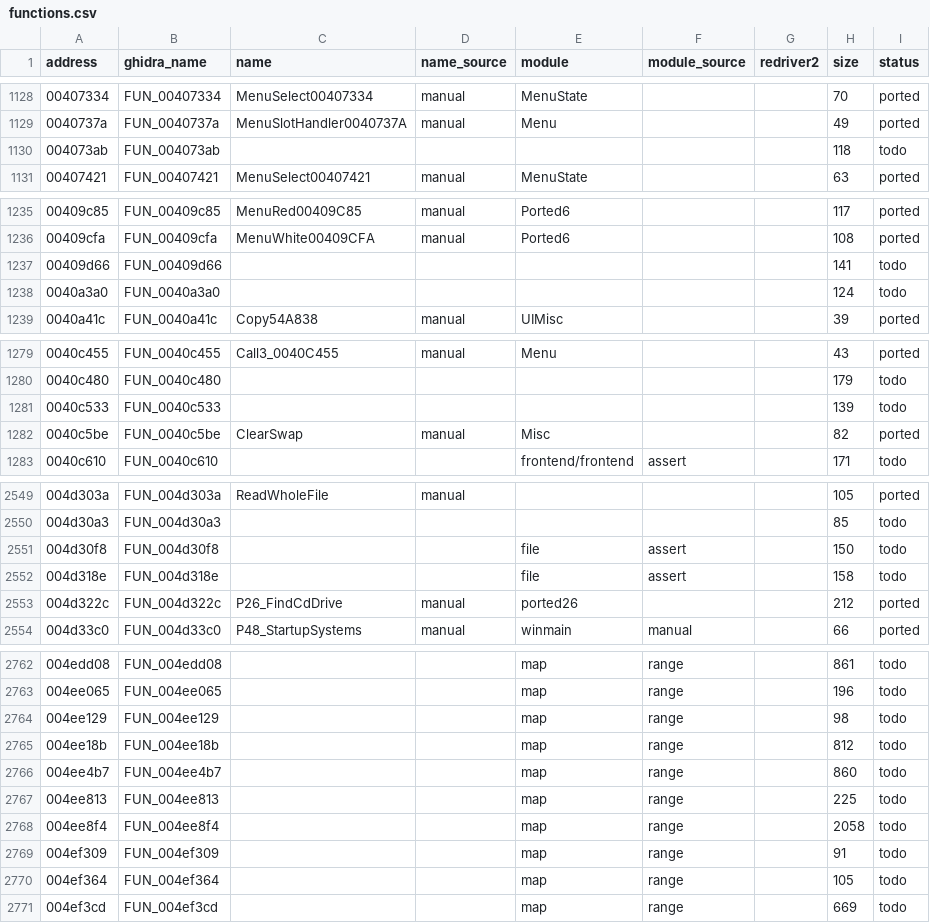
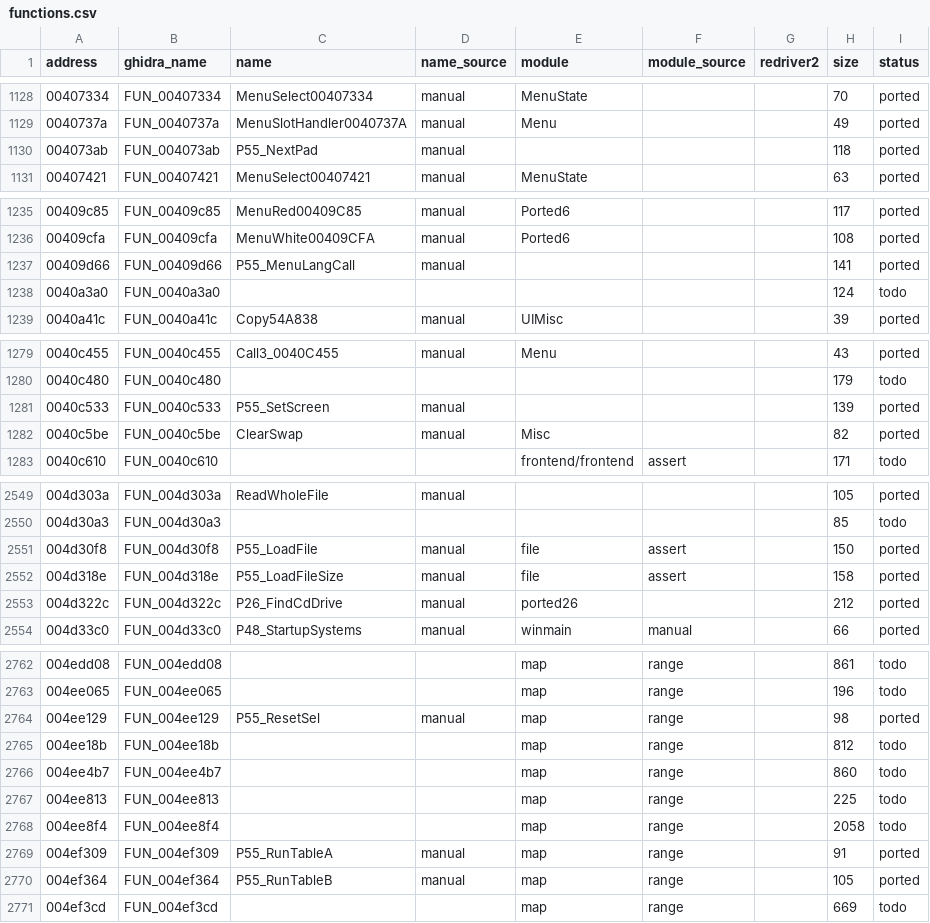
Before and after one commit to r331/driver, a CSV file: docs/functions.csv, drawn as a sheet; only a part is shown, gaps mark what is left out; the diff covers the shown part only.

Commit message:
v1.01: 20 функций (ported55), всего 1766

```diff
--- a/docs/functions.csv
+++ b/docs/functions.csv
@@ -1129,3 +1129,3 @@ address,ghidra_name,name,name_source,module,module_source,redriver2,size,status
 0040737a,FUN_0040737a,MenuSlotHandler0040737A,manual,Menu,,,49,ported
-004073ab,FUN_004073ab,,,,,,118,todo
+004073ab,FUN_004073ab,P55_NextPad,manual,,,,118,ported
 00407421,FUN_00407421,MenuSelect00407421,manual,MenuState,,,63,ported
@@ -1236,3 +1236,3 @@ address,ghidra_name,name,name_source,module,module_source,redriver2,size,status
 00409cfa,FUN_00409cfa,MenuWhite00409CFA,manual,Ported6,,,108,ported
-00409d66,FUN_00409d66,,,,,,141,todo
+00409d66,FUN_00409d66,P55_MenuLangCall,manual,,,,141,ported
 0040a3a0,FUN_0040a3a0,,,,,,124,todo
@@ -1280,3 +1280,3 @@ address,ghidra_name,name,name_source,module,module_source,redriver2,size,status
 0040c480,FUN_0040c480,,,,,,179,todo
-0040c533,FUN_0040c533,,,,,,139,todo
+0040c533,FUN_0040c533,P55_SetScreen,manual,,,,139,ported
 0040c5be,FUN_0040c5be,ClearSwap,manual,Misc,,,82,ported
@@ -2550,4 +2550,4 @@ address,ghidra_name,name,name_source,module,module_source,redriver2,size,status
 004d30a3,FUN_004d30a3,,,,,,85,todo
-004d30f8,FUN_004d30f8,,,file,assert,,150,todo
-004d318e,FUN_004d318e,,,file,assert,,158,todo
+004d30f8,FUN_004d30f8,P55_LoadFile,manual,file,assert,,150,ported
+004d318e,FUN_004d318e,P55_LoadFileSize,manual,file,assert,,158,ported
 004d322c,FUN_004d322c,P26_FindCdDrive,manual,ported26,,,212,ported
@@ -2763,3 +2763,3 @@ address,ghidra_name,name,name_source,module,module_source,redriver2,size,status
 004ee065,FUN_004ee065,,,map,range,,196,todo
-004ee129,FUN_004ee129,,,map,range,,98,todo
+004ee129,FUN_004ee129,P55_ResetSel,manual,map,range,,98,ported
 004ee18b,FUN_004ee18b,,,map,range,,812,todo
@@ -2768,4 +2768,4 @@ address,ghidra_name,name,name_source,module,module_source,redriver2,size,status
 004ee8f4,FUN_004ee8f4,,,map,range,,2058,todo
-004ef309,FUN_004ef309,,,map,range,,91,todo
-004ef364,FUN_004ef364,,,map,range,,105,todo
+004ef309,FUN_004ef309,P55_RunTableA,manual,map,range,,91,ported
+004ef364,FUN_004ef364,P55_RunTableB,manual,map,range,,105,ported
 004ef3cd,FUN_004ef3cd,,,map,range,,669,todo
```
Also changed, not shown: 47 edited cells elsewhere in this file, 9 other files.
